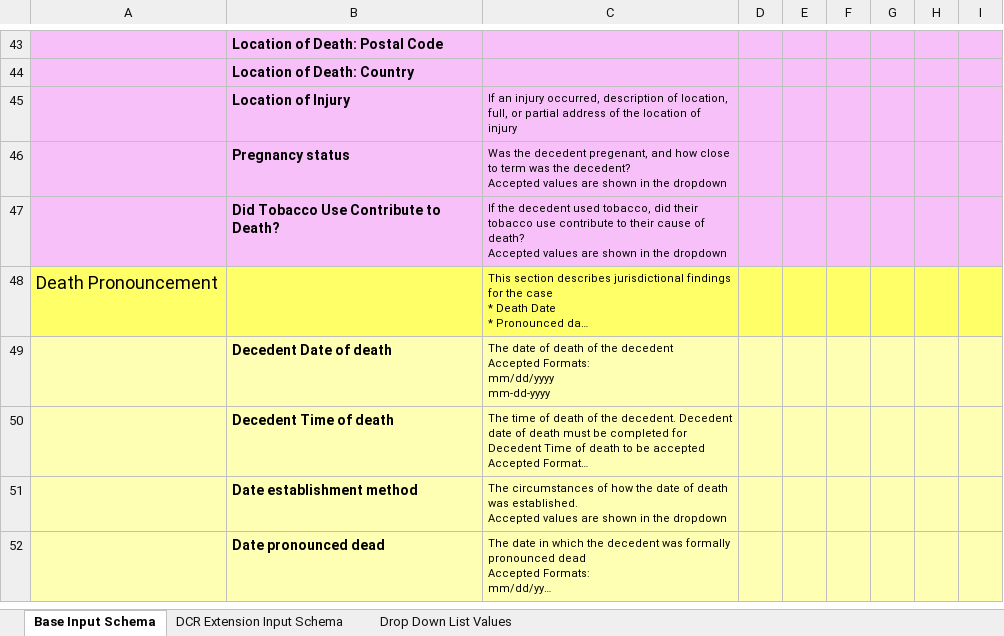
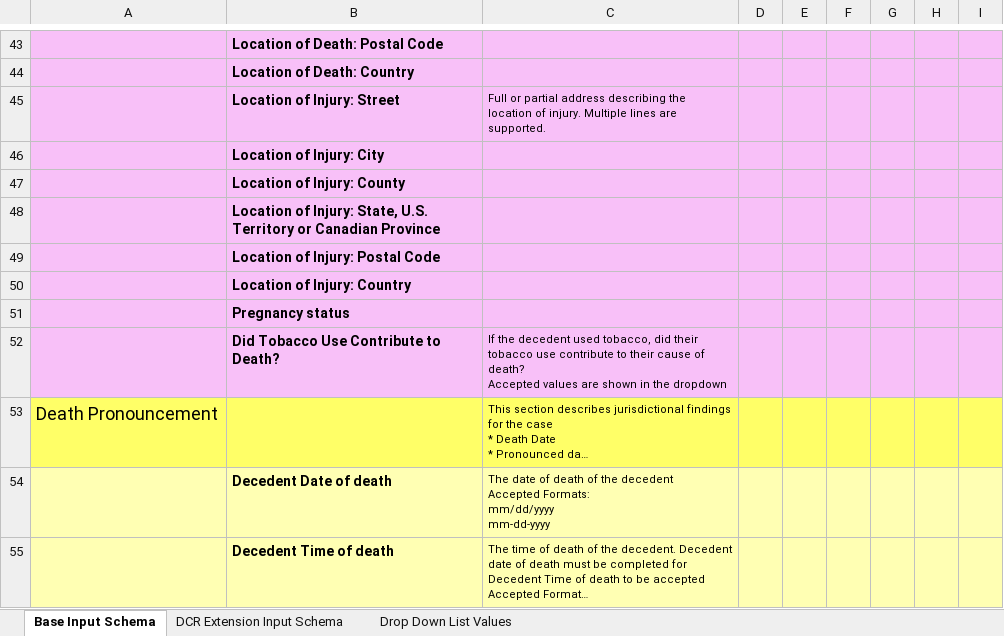
Before and after one commit to MortalityReporting/raven-import-and-submit-api, an Excel workbook: DCR-Template.xlsx, sheet Base Input Schema, drawn as a sheet; only a part is shown, gaps mark what is left out; the shorter side is filled out with more unchanged rows; long unchanged cells end in …; values as stored, in another font and other column widths than the file's, no borders; removed rows and columns are numbered as before the commit, all else as after; ↵ is a line break in a cell; the diff names each change by its address in the sheet, - before the commit and + after, or states it on an @@ line.

Commit message:
Updated templates to match new injury address structure.

```diff
--- a/DCR-Template.xlsx (sheet Base Input Schema)
+++ b/DCR-Template.xlsx (sheet Base Input Schema)
-row 45:  | Location of Injury | If an injury occurred, description of location, full, or partial address of the location of injury
+row 45:  | Location of Injury: Street | Full or partial address describing the location of injury. Multiple lines are supported.
+row 46:  | Location of Injury: City
+row 47:  | Location of Injury: County
+row 48:  | Location of Injury: State, U.S. Territory or Canadian Province
+row 49:  | Location of Injury: Postal Code
+row 50:  | Location of Injury: Country
-C51: Was the decedent pregenant, and how close to term was the decedent? ↵ Accepted values are shown in the dropdown
+C51: (empty)
```
Also changed, not shown: MDI-To-EDRS-Template.xlsx.
